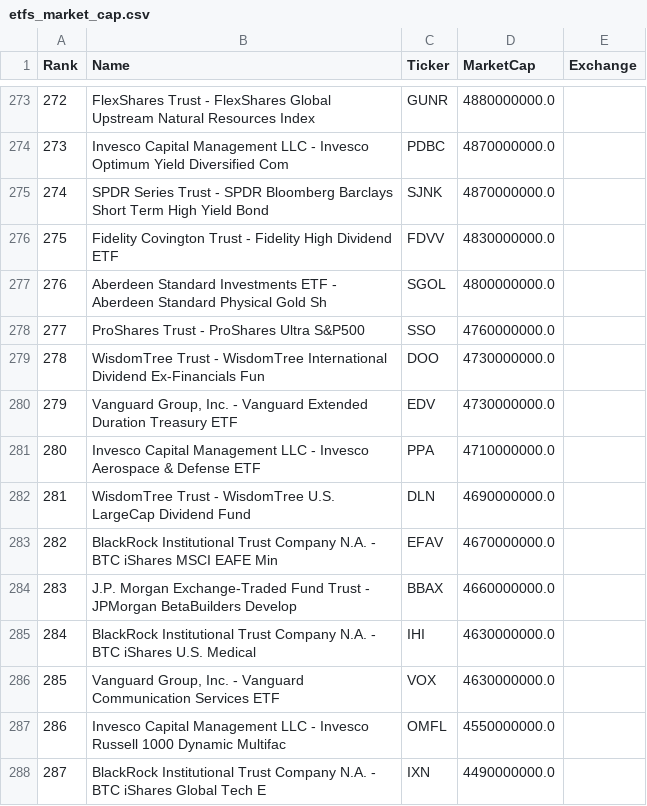
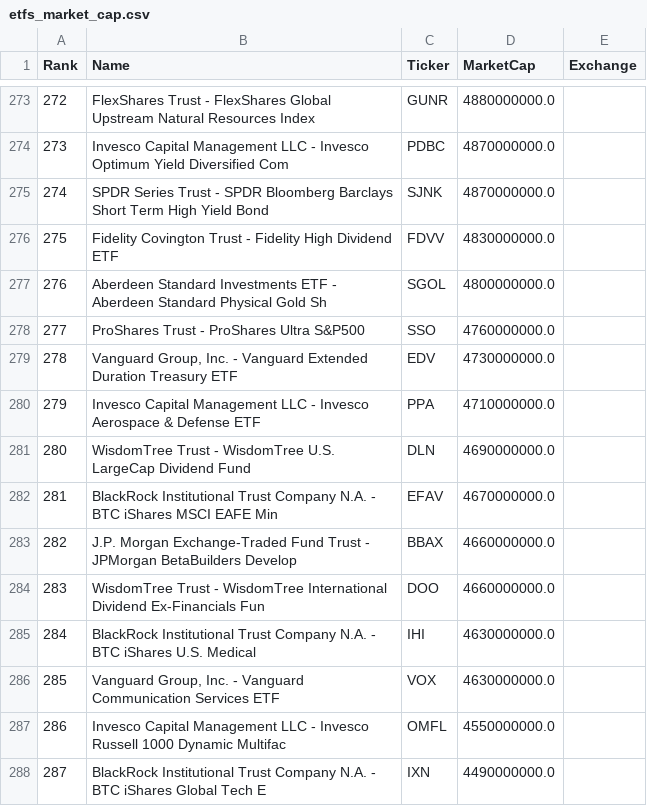
Before and after one commit to chartsmaster1/watchlist-utils, a CSV file: public/data/etfs_market_cap.csv, drawn as a sheet; only a part is shown, gaps mark what is left out; the diff covers the shown part only.

```diff
--- a/public/data/etfs_market_cap.csv
+++ b/public/data/etfs_market_cap.csv
@@ -278,8 +278,8 @@
 277,ProShares Trust - ProShares Ultra S&P500,SSO,4760000000.0,
-278,WisdomTree Trust - WisdomTree International Dividend Ex-Financials Fun,DOO,4730000000.0,
-279,"Vanguard Group, Inc. - Vanguard Extended Duration Treasury ETF",EDV,4730000000.0,
-280,Invesco Capital Management LLC - Invesco Aerospace & Defense ETF,PPA,4710000000.0,
-281,WisdomTree Trust - WisdomTree U.S. LargeCap Dividend Fund,DLN,4690000000.0,
-282,BlackRock Institutional Trust Company N.A. - BTC iShares MSCI EAFE Min,EFAV,4670000000.0,
-283,J.P. Morgan Exchange-Traded Fund Trust - JPMorgan BetaBuilders Develop,BBAX,4660000000.0,
+278,"Vanguard Group, Inc. - Vanguard Extended Duration Treasury ETF",EDV,4730000000.0,
+279,Invesco Capital Management LLC - Invesco Aerospace & Defense ETF,PPA,4710000000.0,
+280,WisdomTree Trust - WisdomTree U.S. LargeCap Dividend Fund,DLN,4690000000.0,
+281,BlackRock Institutional Trust Company N.A. - BTC iShares MSCI EAFE Min,EFAV,4670000000.0,
+282,J.P. Morgan Exchange-Traded Fund Trust - JPMorgan BetaBuilders Develop,BBAX,4660000000.0,
+283,WisdomTree Trust - WisdomTree International Dividend Ex-Financials Fun,DOO,4660000000.0,
 284,BlackRock Institutional Trust Company N.A. - BTC iShares U.S. Medical,IHI,4630000000.0,
```
Also changed, not shown: 41 edited cells elsewhere in this file, public/data/coins.csv, public/data/nasdaq.csv, 12 other files.
